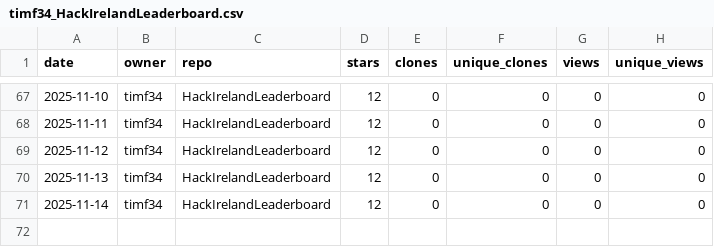
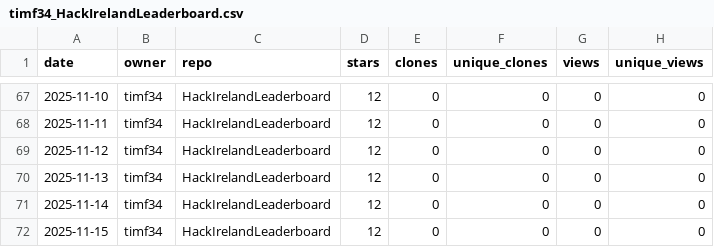
Before and after one commit to timf34/github-engagement-stats, a CSV file: data/timf34_HackIrelandLeaderboard.csv, drawn as a sheet; only a part is shown, gaps mark what is left out; the diff names each change by its address in the sheet, - before the commit and + after, or states it on an @@ line.

```diff
--- a/data/timf34_HackIrelandLeaderboard.csv
+++ b/data/timf34_HackIrelandLeaderboard.csv
+row 72: 2025-11-15 | timf34 | HackIrelandLeaderboard | 12 | 0 | 0 | 0 | 0
```
Also changed, not shown: data/timf34_ChatGPT-History-Search.csv, data/timf34_UnifiedOpenAccessArt.csv, 14 other files.
